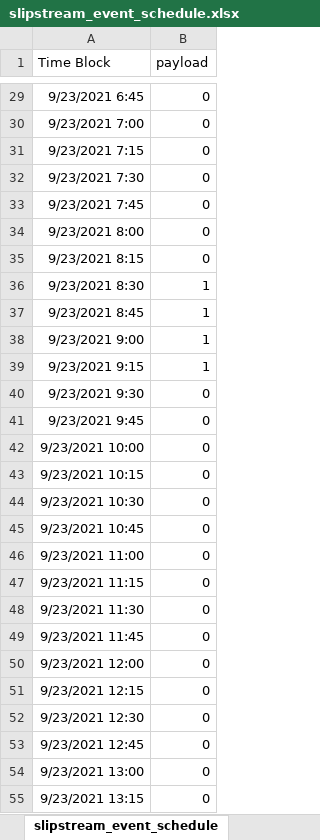
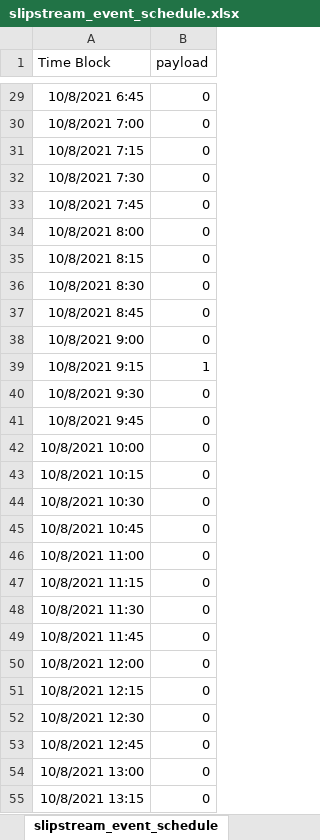
Before and after one commit to bbartling/hvac_volttron_agents, an Excel workbook: FlaskEventSchedulerApp/slipstream_event_schedule.xlsx, sheet slipstream_event_schedule, drawn as a sheet; only a part is shown, gaps mark what is left out; values as stored, in another font and other column widths than the file's, no borders; the diff covers the shown part only; the diff names each change by its address in the sheet, - before the commit and + after, or states it on an @@ line.

```diff
--- a/FlaskEventSchedulerApp/slipstream_event_schedule.xlsx (sheet slipstream_event_schedule)
+++ b/FlaskEventSchedulerApp/slipstream_event_schedule.xlsx (sheet slipstream_event_schedule)
-A29 (Time Block): 9/23/2021 6:45
+A29 (Time Block): 10/8/2021 6:45
-A30 (Time Block): 9/23/2021 7:00
+A30 (Time Block): 10/8/2021 7:00
-A31 (Time Block): 9/23/2021 7:15
+A31 (Time Block): 10/8/2021 7:15
-A32 (Time Block): 9/23/2021 7:30
+A32 (Time Block): 10/8/2021 7:30
-A33 (Time Block): 9/23/2021 7:45
+A33 (Time Block): 10/8/2021 7:45
-A34 (Time Block): 9/23/2021 8:00
+A34 (Time Block): 10/8/2021 8:00
-A35 (Time Block): 9/23/2021 8:15
+A35 (Time Block): 10/8/2021 8:15
-A36 (Time Block): 9/23/2021 8:30
+A36 (Time Block): 10/8/2021 8:30
-B36:B38 (payload): 1
+B36:B38 (payload): 0
-A37 (Time Block): 9/23/2021 8:45
+A37 (Time Block): 10/8/2021 8:45
-A38 (Time Block): 9/23/2021 9:00
+A38 (Time Block): 10/8/2021 9:00
-A39 (Time Block): 9/23/2021 9:15
+A39 (Time Block): 10/8/2021 9:15
-A40 (Time Block): 9/23/2021 9:30
+A40 (Time Block): 10/8/2021 9:30
-A41 (Time Block): 9/23/2021 9:45
+A41 (Time Block): 10/8/2021 9:45
-A42 (Time Block): 9/23/2021 10:00
+A42 (Time Block): 10/8/2021 10:00
-A43 (Time Block): 9/23/2021 10:15
+A43 (Time Block): 10/8/2021 10:15
-A44 (Time Block): 9/23/2021 10:30
+A44 (Time Block): 10/8/2021 10:30
-A45 (Time Block): 9/23/2021 10:45
+A45 (Time Block): 10/8/2021 10:45
-A46 (Time Block): 9/23/2021 11:00
+A46 (Time Block): 10/8/2021 11:00
-A47 (Time Block): 9/23/2021 11:15
+A47 (Time Block): 10/8/2021 11:15
-A48 (Time Block): 9/23/2021 11:30
+A48 (Time Block): 10/8/2021 11:30
-A49 (Time Block): 9/23/2021 11:45
+A49 (Time Block): 10/8/2021 11:45
-A50 (Time Block): 9/23/2021 12:00
+A50 (Time Block): 10/8/2021 12:00
-A51 (Time Block): 9/23/2021 12:15
+A51 (Time Block): 10/8/2021 12:15
-A52 (Time Block): 9/23/2021 12:30
+A52 (Time Block): 10/8/2021 12:30
-A53 (Time Block): 9/23/2021 12:45
+A53 (Time Block): 10/8/2021 12:45
-A54 (Time Block): 9/23/2021 13:00
+A54 (Time Block): 10/8/2021 13:00
-A55 (Time Block): 9/23/2021 13:15
+A55 (Time Block): 10/8/2021 13:15
```
Also changed, not shown: 70 edited cells elsewhere in this sheet, 7 other files.
